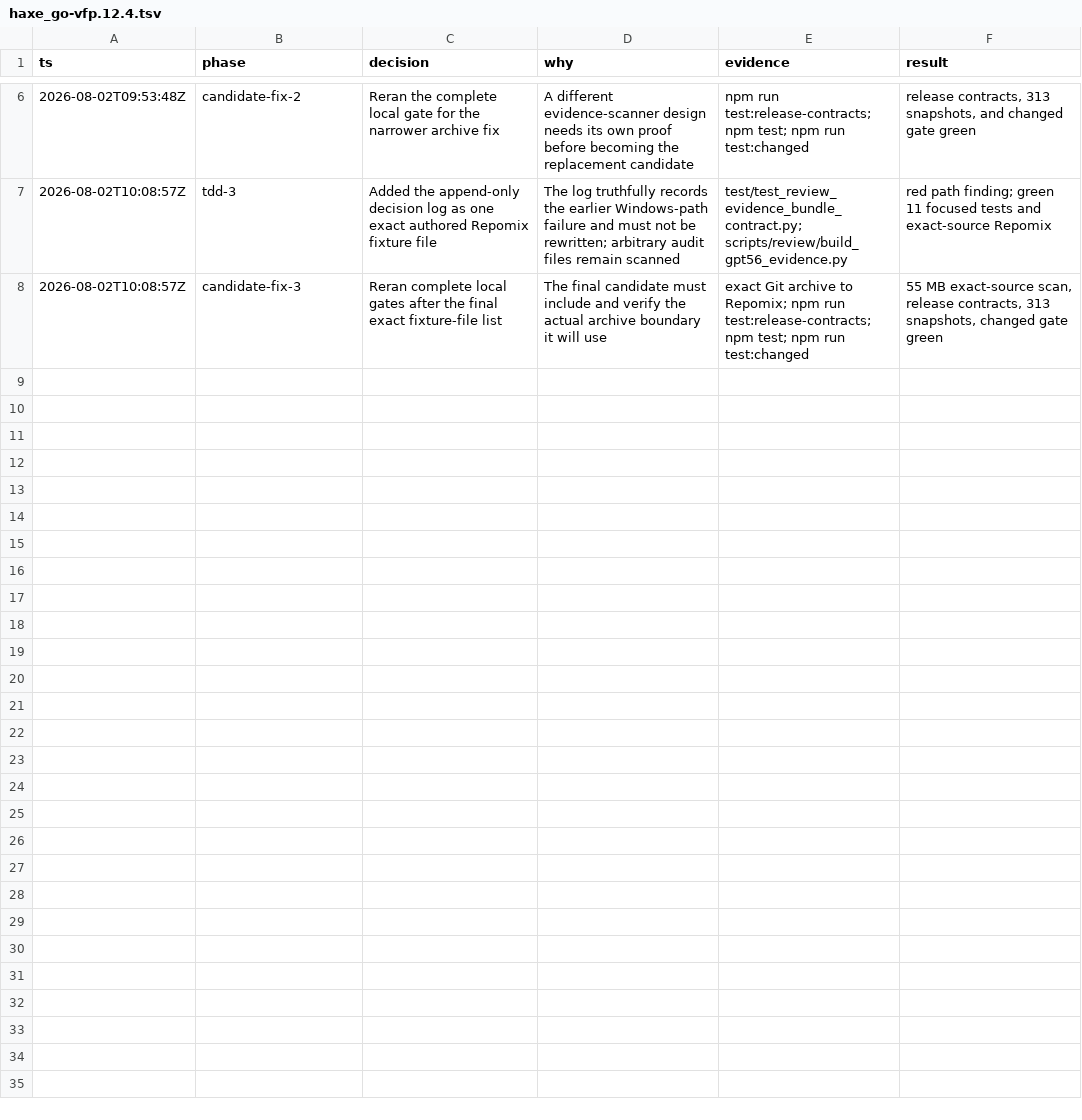
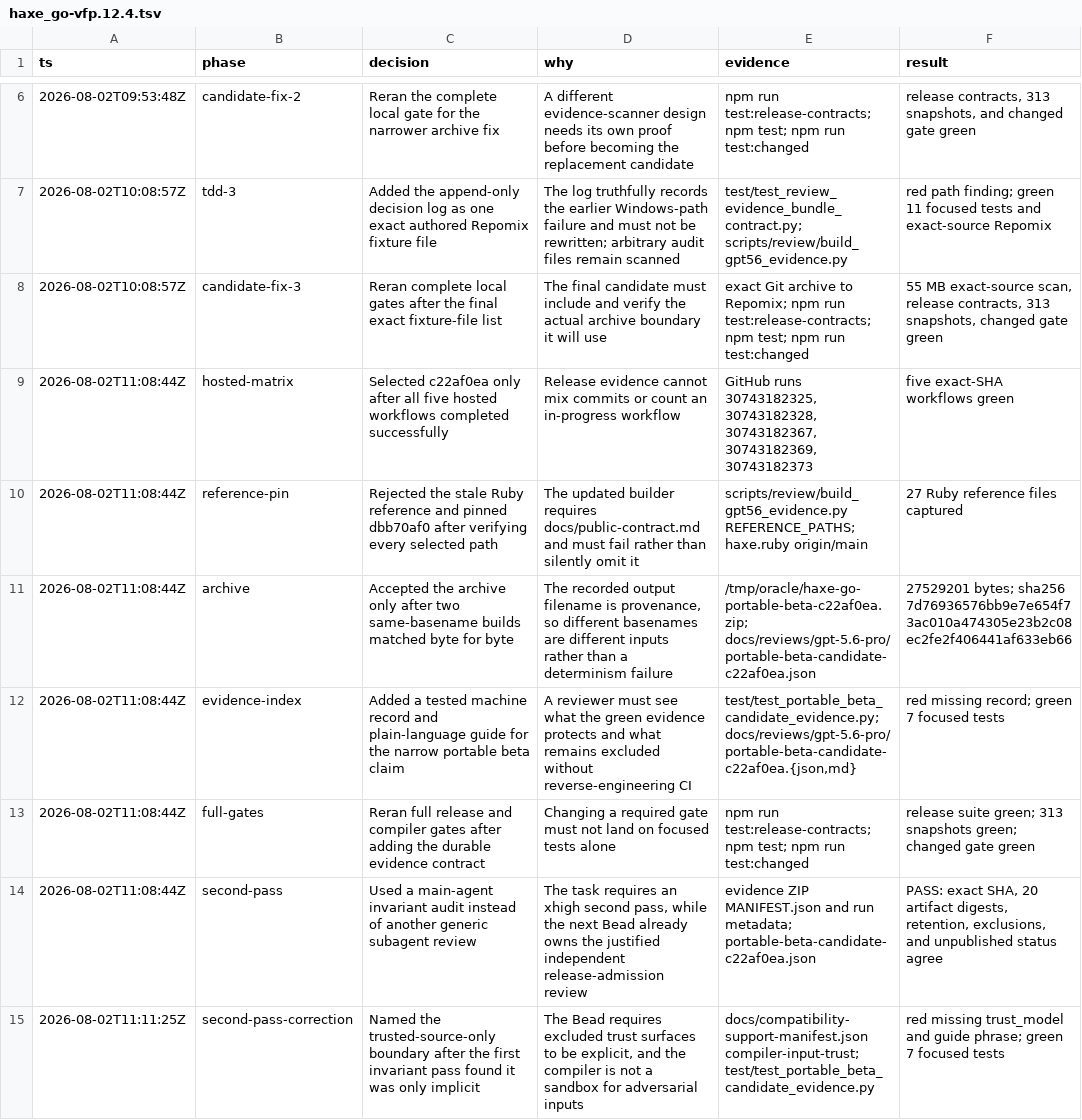
Before and after one commit to fullofcaffeine/reflaxe.go, a TSV file: .audit/haxe_go-vfp.12.4.tsv, drawn as a sheet; only a part is shown, gaps mark what is left out.

Commit message:
docs(release): seal portable beta candidate evidence
Freeze one exact portable-beta candidate instead of combining green results from different commits. The new plain-language guide explains what the proof covers, how the real Haxe-to-Go target path was exercised, and which product surfaces and trust boundaries remain excluded.

Record the reproducible evidence ZIP identity, all five exact-SHA hosted workflows, artifact retention, admitted operation/member digest, licensing authority, and unpublished next-step status in a contract-tested JSON index. The xhigh second pass also made the trusted-source-only boundary explicit.

Verified with the focused evidence and Markdown contracts, the complete release-contract suite, npm test (313 snapshots plus cross-build/race/terminal checks), npm run test:changed, two byte-identical archive builds, 384 internal checksums, Git archive identity, Gitleaks, and a direct invariant audit of the sealed ZIP.

```diff
--- a/.audit/haxe_go-vfp.12.4.tsv
+++ b/.audit/haxe_go-vfp.12.4.tsv
@@ -8 +8,8 @@ ts	phase	decision	why	evidence	result
 2026-08-02T10:08:57Z	candidate-fix-3	Reran complete local gates after the final exact fixture-file list	The final candidate must include and verify the actual archive boundary it will use	exact Git archive to Repomix; npm run test:release-contracts; npm test; npm run test:changed	55 MB exact-source scan, release contracts, 313 snapshots, changed gate green
+2026-08-02T11:08:44Z	hosted-matrix	Selected c22af0ea only after all five hosted workflows completed successfully	Release evidence cannot mix commits or count an in-progress workflow	GitHub runs 30743182325, 30743182328, 30743182367, 30743182369, 30743182373	five exact-SHA workflows green
+2026-08-02T11:08:44Z	reference-pin	Rejected the stale Ruby reference and pinned dbb70af0 after verifying every selected path	The updated builder requires docs/public-contract.md and must fail rather than silently omit it	scripts/review/build_gpt56_evidence.py REFERENCE_PATHS; haxe.ruby origin/main	27 Ruby reference files captured
+2026-08-02T11:08:44Z	archive	Accepted the archive only after two same-basename builds matched byte for byte	The recorded output filename is provenance, so different basenames are different inputs rather than a determinism failure	/tmp/oracle/haxe-go-portable-beta-c22af0ea.zip; docs/reviews/gpt-5.6-pro/portable-beta-candidate-c22af0ea.json	27529201 bytes; sha256 7d76936576bb9e7e654f73ac010a474305e23b2c08ec2fe2f406441af633eb66
+2026-08-02T11:08:44Z	evidence-index	Added a tested machine record and plain-language guide for the narrow portable beta claim	A reviewer must see what the green evidence protects and what remains excluded without reverse-engineering CI	test/test_portable_beta_candidate_evidence.py; docs/reviews/gpt-5.6-pro/portable-beta-candidate-c22af0ea.{json,md}	red missing record; green 7 focused tests
+2026-08-02T11:08:44Z	full-gates	Reran full release and compiler gates after adding the durable evidence contract	Changing a required gate must not land on focused tests alone	npm run test:release-contracts; npm test; npm run test:changed	release suite green; 313 snapshots green; changed gate green
+2026-08-02T11:08:44Z	second-pass	Used a main-agent invariant audit instead of another generic subagent review	The task requires an xhigh second pass, while the next Bead already owns the justified independent release-admission review	evidence ZIP MANIFEST.json and run metadata; portable-beta-candidate-c22af0ea.json	PASS: exact SHA, 20 artifact digests, retention, exclusions, and unpublished status agree
+2026-08-02T11:11:25Z	second-pass-correction	Named the trusted-source-only boundary after the first invariant pass found it was only implicit	The Bead requires excluded trust surfaces to be explicit, and the compiler is not a sandbox for adversarial inputs	docs/compatibility-support-manifest.json compiler-input-trust; test/test_portable_beta_candidate_evidence.py	red missing trust_model and guide phrase; green 7 focused tests
```
Also changed, not shown: 4 other files.
